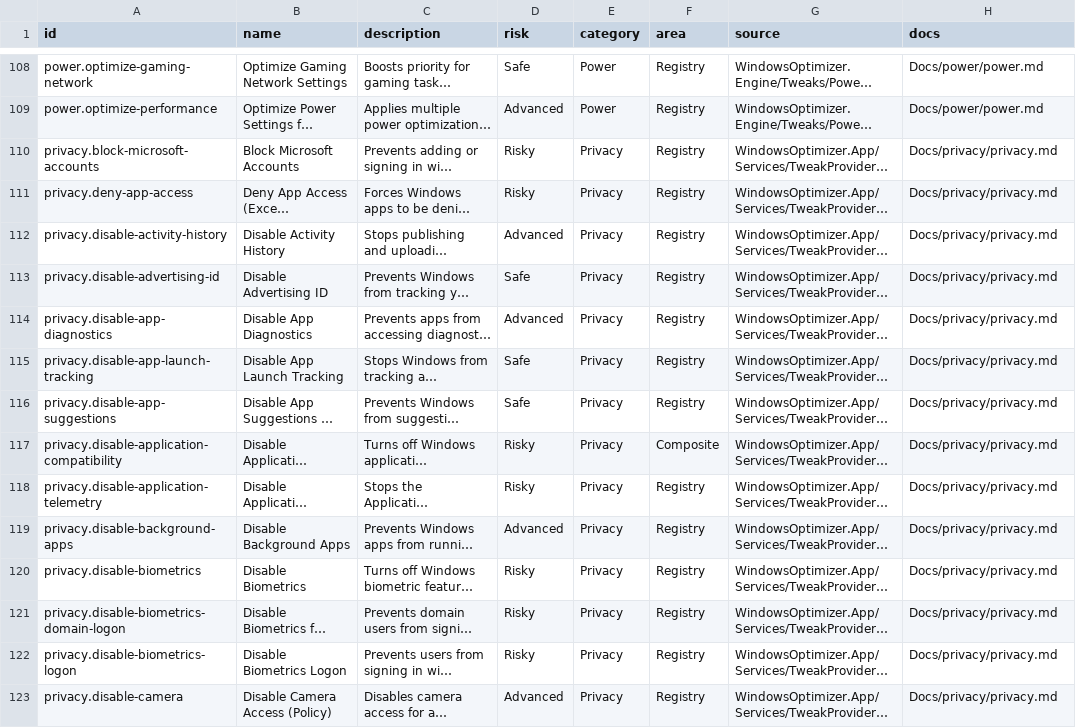
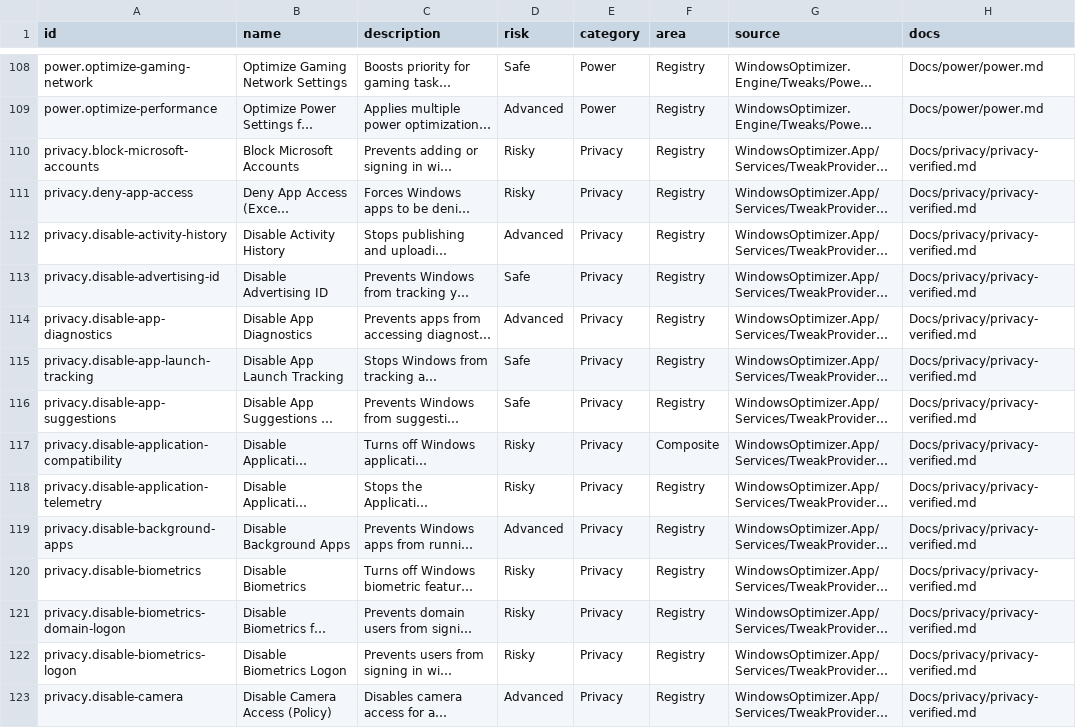
Before and after one commit to siklone/RegProbe, a CSV file: Docs/tweaks/tweak-catalog.csv, drawn as a sheet; only a part is shown, gaps mark what is left out; long unchanged cells end in …; the diff covers the shown part only; the diff names each change by its address in the sheet, - before the commit and + after, or states it on an @@ line.

```diff
--- a/Docs/tweaks/tweak-catalog.csv
+++ b/Docs/tweaks/tweak-catalog.csv
-H110:H123 (docs): Docs/privacy/privacy.md
+H110:H123 (docs): Docs/privacy/privacy-verified.md
```
Also changed, not shown: 76 edited cells elsewhere in this file, Docs/tweaks/tweak-test-template.csv, 8 other files.
